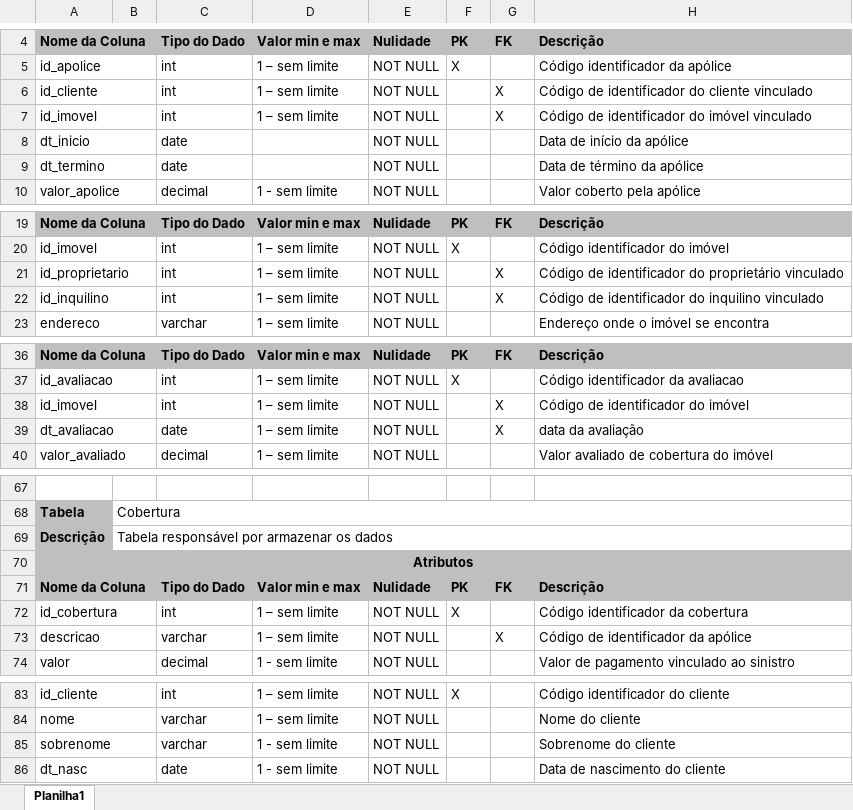
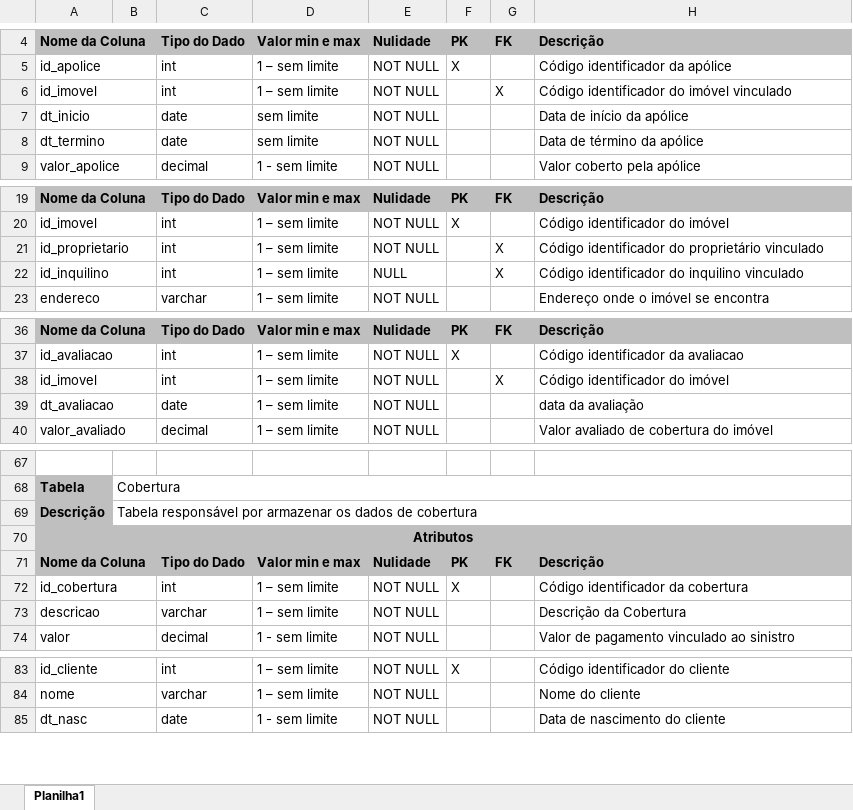
Before and after one commit to higorgoulart/SeguroImoveis, an Excel workbook: dicionario_dados/dicionario.xlsx, sheet Planilha1, drawn as a sheet; only a part is shown, gaps mark what is left out; values as stored, in another font and other column widths than the file's, no borders; removed rows and columns are numbered as before the commit, all else as after; the diff covers the shown part only; the diff names each change by its address in the sheet, - before the commit and + after, or states it on an @@ line.

Commit message:
Atualização
Correções de acordo com os scripts de Criação

```diff
--- a/dicionario_dados/dicionario.xlsx (sheet Planilha1)
+++ b/dicionario_dados/dicionario.xlsx (sheet Planilha1)
-row 6: id_cliente |  | int | 1 – sem limite | NOT NULL |  | X | Código de identificador do cliente vinculado
-H6: Código de identificador do imóvel vinculado
+H6: Código identificador do imóvel vinculado
-D7:D8: (empty)
+D7:D8: sem limite
-H21: Código de identificador do…
+H21: Código identificador do…
-E22: NOT NULL
+E22: NULL
-H22: Código de identificador do inquilino vinculado
+H22: Código identificador do inquilino vinculado
-H38: Código de identificador do imóvel
+H38: Código identificador do imóvel
-G39: X
+G39: (empty)
-B69: …os dados
+B69: …os dados de cobertura
-G73: X
+G73: (empty)
-H73: Código de identificador da apólice
+H73: Descrição da Cobertura
-row 85: sobrenome |  | varchar | 1 - sem limite | NOT NULL |  |  | Sobrenome do cliente
```
Also changed, not shown: 1 added row and 4 edited cells elsewhere in this sheet.
